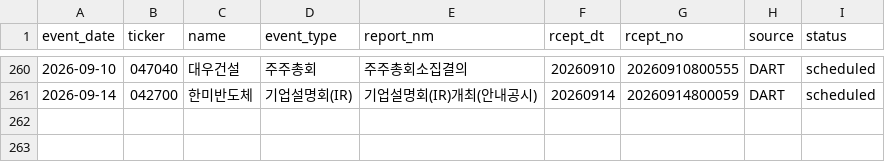
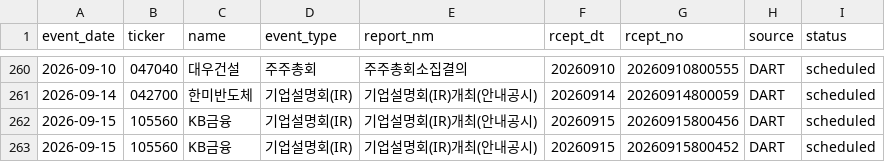
Before and after one commit to Lee-D-S/stock-signal-lab, a CSV file: ai 주가 변동 원인 분석/08_관찰기록/07_공시이벤트/공시_이벤트_캘린더.csv, drawn as a sheet; only a part is shown, gaps mark what is left out; the diff names each change by its address in the sheet, - before the commit and + after, or states it on an @@ line.

```diff
--- a/ai 주가 변동 원인 분석/08_관찰기록/07_공시이벤트/공시_이벤트_캘린더.csv
+++ b/ai 주가 변동 원인 분석/08_관찰기록/07_공시이벤트/공시_이벤트_캘린더.csv
+row 262: 2026-09-15 | 105560 | KB금융 | 기업설명회(IR) | 기업설명회(IR)개최(안내공시) | 20260915 | 20260915800456 | DART | scheduled
+row 263: 2026-09-15 | 105560 | KB금융 | 기업설명회(IR) | 기업설명회(IR)개최(안내공시) | 20260915 | 20260915800452 | DART | scheduled
```
Also changed, not shown: 3 other files.
